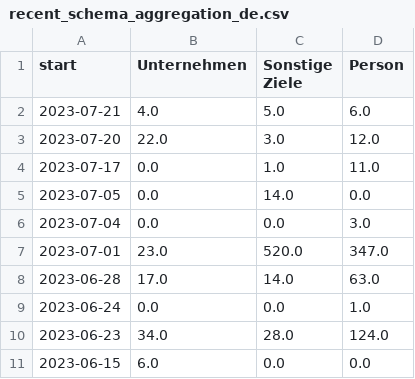
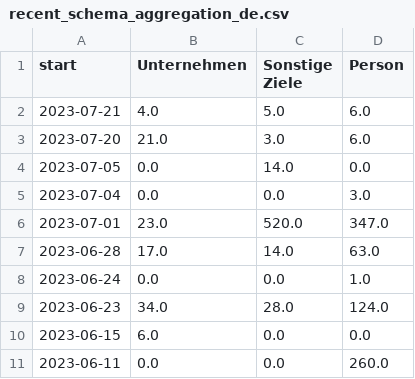
Before and after one commit to correctiv/ru-sanctions-dashboard, a CSV file: src/data/recent_schema_aggregation_de.csv, drawn as a sheet.

```diff
--- a/src/data/recent_schema_aggregation_de.csv
+++ b/src/data/recent_schema_aggregation_de.csv
@@ -2,4 +2,3 @@ start,Unternehmen,Sonstige Ziele,Person
 2023-07-21,4.0,5.0,6.0
-2023-07-20,22.0,3.0,12.0
-2023-07-17,0.0,1.0,11.0
+2023-07-20,21.0,3.0,6.0
 2023-07-05,0.0,14.0,0.0
@@ -11 +10,2 @@ start,Unternehmen,Sonstige Ziele,Person
 2023-06-15,6.0,0.0,0.0
+2023-06-11,0.0,0.0,260.0
```
Also changed, not shown: src/data/recent_origin_aggregation_table.csv, src/data/recent_schema_aggregation_en.csv, 2 other files.
